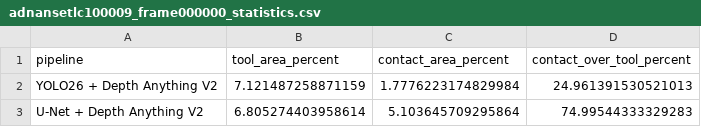
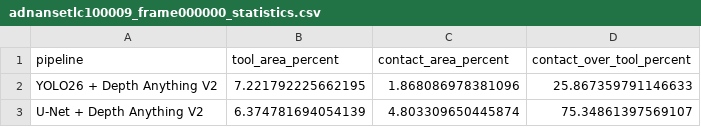
Before and after one commit to fdeangelis/MR_project, a CSV file: outputs/comparison/adnansetlc100009_frame000000_statistics.csv, drawn as a sheet.

```diff
--- a/outputs/comparison/adnansetlc100009_frame000000_statistics.csv
+++ b/outputs/comparison/adnansetlc100009_frame000000_statistics.csv
@@ -1,3 +1,3 @@
 pipeline,tool_area_percent,contact_area_percent,contact_over_tool_percent
-YOLO26 + Depth Anything V2,7.121487258871159,1.7776223174829984,24.961391530521013
-U-Net + Depth Anything V2,6.805274403958614,5.103645709295864,74.99544333329283
+YOLO26 + Depth Anything V2,7.221792225662195,1.868086978381096,25.867359791146633
+U-Net + Depth Anything V2,6.374781694054139,4.803309650445874,75.34861397569107
```
Also changed, not shown: outputs/comparison/adnansetlc100009_frame000000_ranking.csv, outputs/yolo26/train_yolo26/results.csv, 57 other files.
